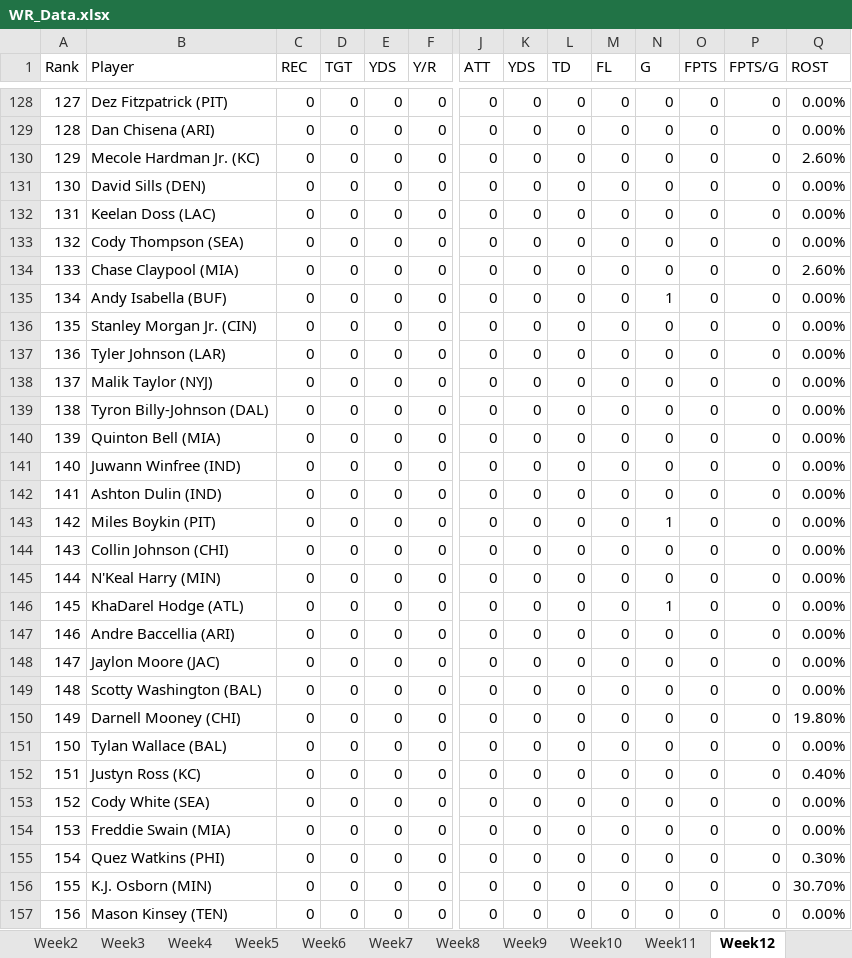
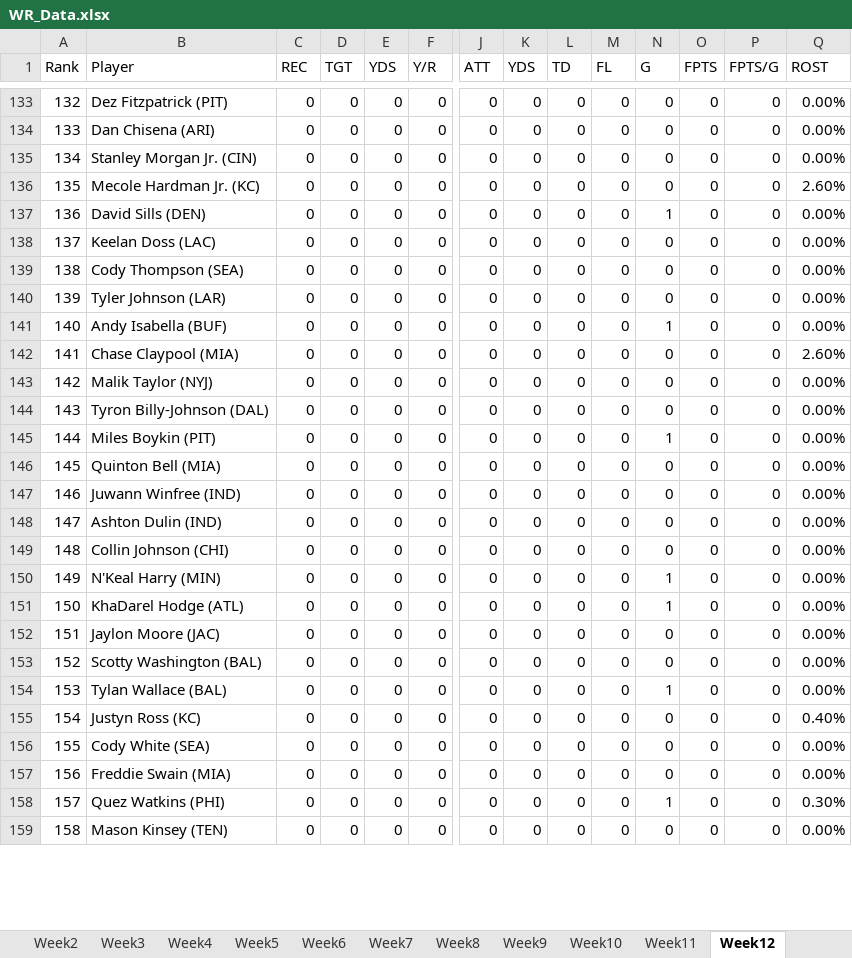
Before and after one commit to meltangonan/fantasy-football, an Excel workbook: WR/WR_Data.xlsx, sheet Week12, drawn as a sheet; only a part is shown, gaps mark what is left out; values as stored, in another font and other column widths than the file's, no borders; removed rows and columns are numbered as before the commit, all else as after; rows hold the shown columns only; the diff covers the shown part only; the diff names each change by its address in the sheet, - before the commit and + after, or states it on an @@ line.

Commit message:
week 12, weight calc

```diff
--- a/WR/WR_Data.xlsx (sheet Week12)
+++ b/WR/WR_Data.xlsx (sheet Week12)
@@ column A (Rank) renumbered from row 11 down @@
@@ row 136 moved to row 135: 134 @@
-N137 (G): 0
+N137 (G): 1
@@ row 137 moved to row 140: 139 @@
@@ row 135 moved to row 141: 140 @@
@@ row 143 moved to row 145: 144 @@
-N150 (G): 0
+N150 (G): 1
-row 147: 146 | Andre Baccellia (ARI) | 0 | 0 | 0 | 0 | 0 | 0 | 0 | 0 | 0 | 0 | 0 | 0.00%
-row 150: 149 | Darnell Mooney (CHI) | 0 | 0 | 0 | 0 | 0 | 0 | 0 | 0 | 0 | 0 | 0 | 19.80%
-N154 (G): 0
+N154 (G): 1
-N158 (G): 0
+N158 (G): 1
-row 156: 155 | K.J. Osborn (MIN) | 0 | 0 | 0 | 0 | 0 | 0 | 0 | 0 | 0 | 0 | 0 | 30.70%
```
Also changed, not shown: 10 added rows, 8 removed rows, 12 moved rows and 58 edited cells elsewhere in this sheet, RB/RB_Analysis.xlsx, RB/RB_Data.xlsx, 3 other files.
